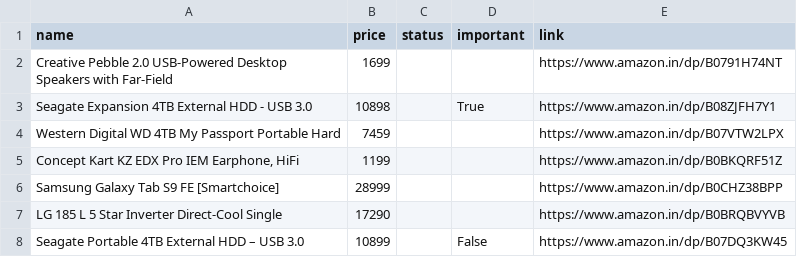
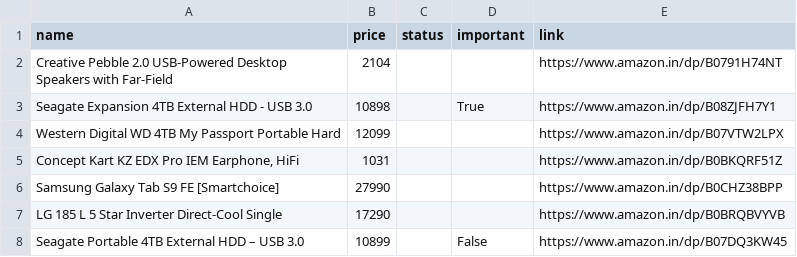
Before and after one commit to tonydavidx/Amazkart, a CSV file: data/products.csv, drawn as a sheet.

```diff
--- a/data/products.csv
+++ b/data/products.csv
@@ -1,7 +1,7 @@
 name,price,status,important,link
-Creative Pebble 2.0 USB-Powered Desktop Speakers with Far-Field,1699,,,https://www.amazon.in/dp/B0791H74NT
+Creative Pebble 2.0 USB-Powered Desktop Speakers with Far-Field,2104,,,https://www.amazon.in/dp/B0791H74NT
 Seagate Expansion 4TB External HDD - USB 3.0,10898,,True,https://www.amazon.in/dp/B08ZJFH7Y1
-Western Digital WD 4TB My Passport Portable Hard,7459,,,https://www.amazon.in/dp/B07VTW2LPX
-"Concept Kart KZ EDX Pro IEM Earphone, HiFi",1199,,,https://www.amazon.in/dp/B0BKQRF51Z
-Samsung Galaxy Tab S9 FE [Smartchoice],28999,,,https://www.amazon.in/dp/B0CHZ38BPP
+Western Digital WD 4TB My Passport Portable Hard,12099,,,https://www.amazon.in/dp/B07VTW2LPX
+"Concept Kart KZ EDX Pro IEM Earphone, HiFi",1031,,,https://www.amazon.in/dp/B0BKQRF51Z
+Samsung Galaxy Tab S9 FE [Smartchoice],27990,,,https://www.amazon.in/dp/B0CHZ38BPP
 LG 185 L 5 Star Inverter Direct-Cool Single,17290,,,https://www.amazon.in/dp/B0BRQBVYVB
```
Also changed, not shown: data/B0791H74NT.csv, data/B07VTW2LPX.csv, 15 other files.
